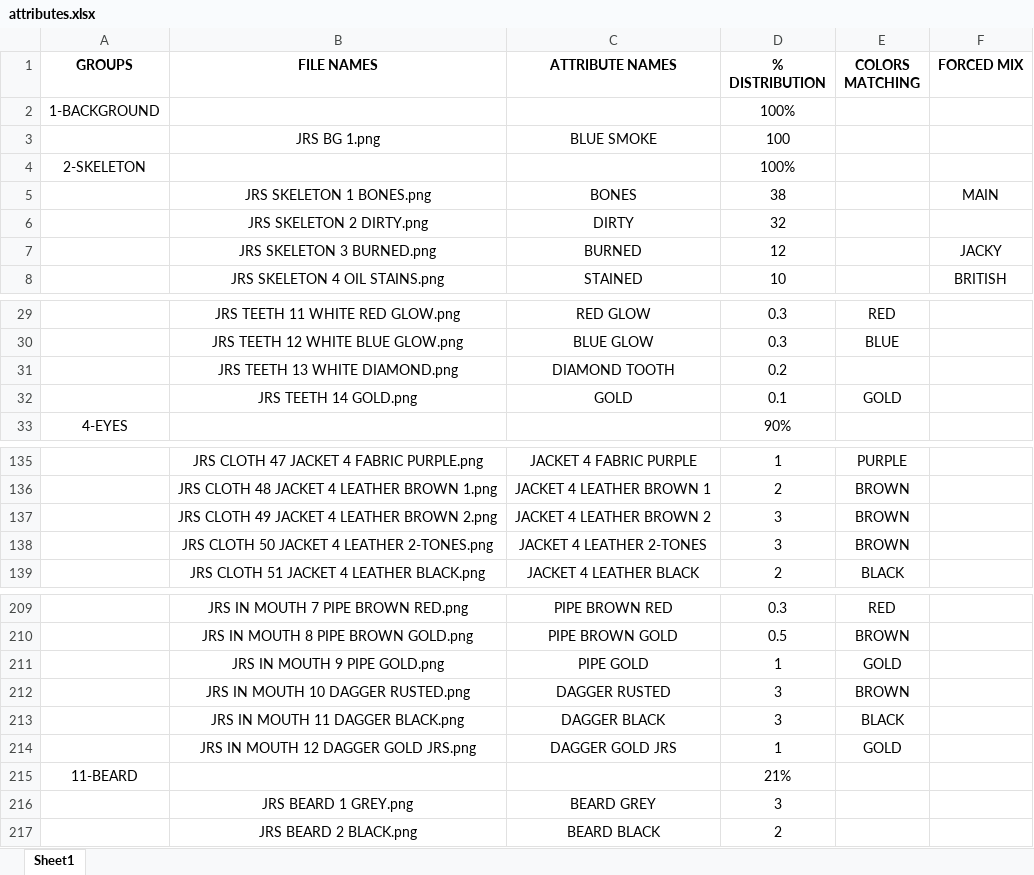
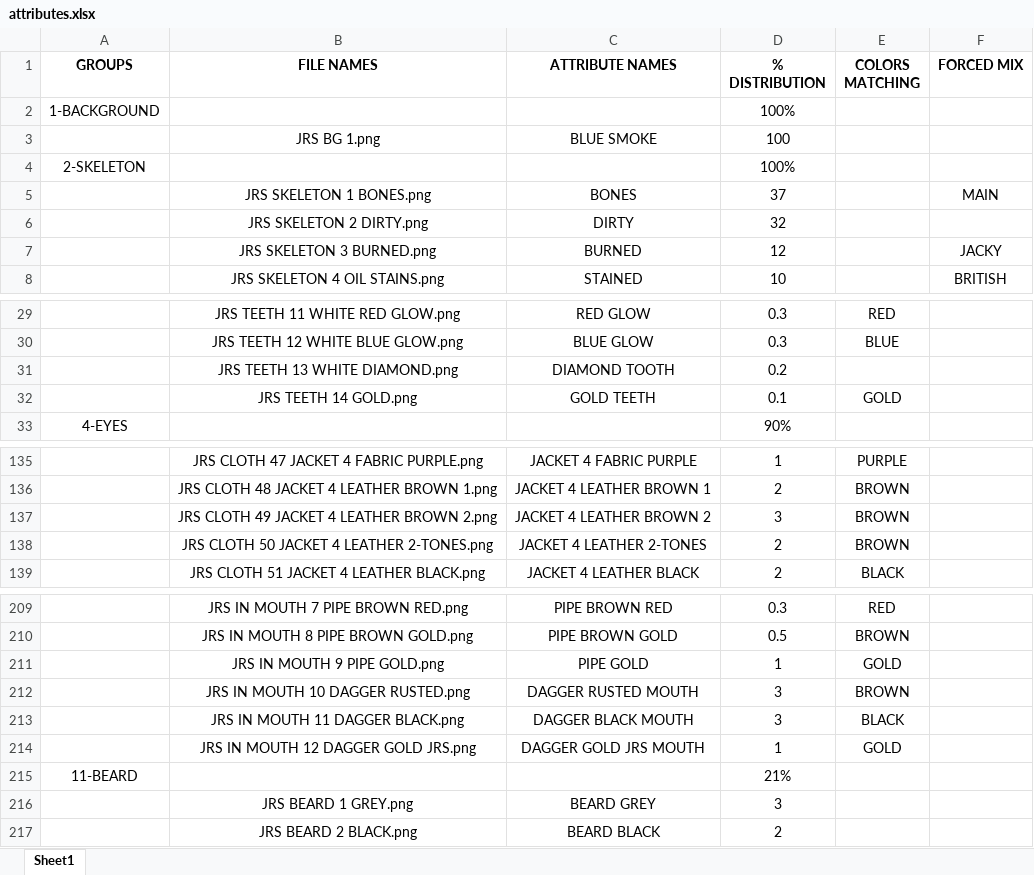
Before and after one commit to AriiTahiti/art-engine-py, an Excel workbook: attributes.xlsx, sheet Sheet1, drawn as a sheet; only a part is shown, gaps mark what is left out; values as stored, in another font and other column widths than the file's, no borders; the diff names each change by its address in the sheet, - before the commit and + after, or states it on an @@ line.

```diff
--- a/attributes.xlsx (sheet Sheet1)
+++ b/attributes.xlsx (sheet Sheet1)
-D5 (% DISTRIBUTION): 38
+D5 (% DISTRIBUTION): 37
-C32 (ATTRIBUTE NAMES): GOLD
+C32 (ATTRIBUTE NAMES): GOLD TEETH
-D138 (% DISTRIBUTION): 3
+D138 (% DISTRIBUTION): 2
-C212 (ATTRIBUTE NAMES): DAGGER RUSTED
+C212 (ATTRIBUTE NAMES): DAGGER RUSTED MOUTH
-C213 (ATTRIBUTE NAMES): DAGGER BLACK
+C213 (ATTRIBUTE NAMES): DAGGER BLACK MOUTH
-C214 (ATTRIBUTE NAMES): DAGGER GOLD JRS
+C214 (ATTRIBUTE NAMES): DAGGER GOLD JRS MOUTH
```
Also changed, not shown: 2 other files.
